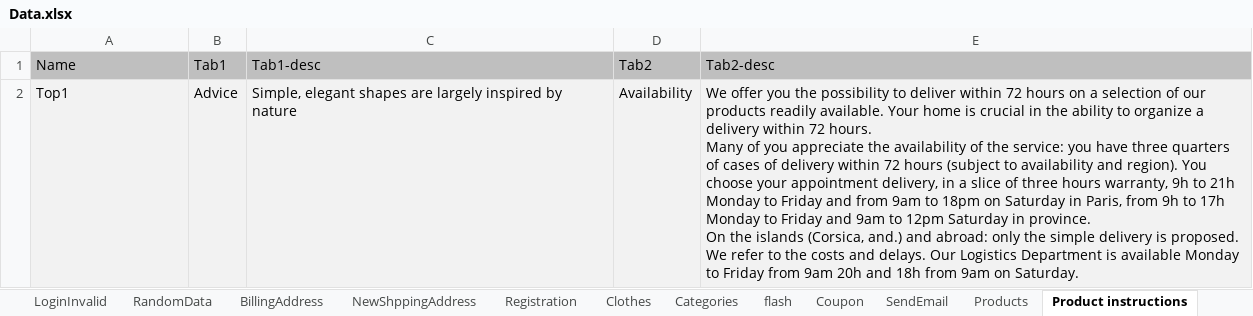
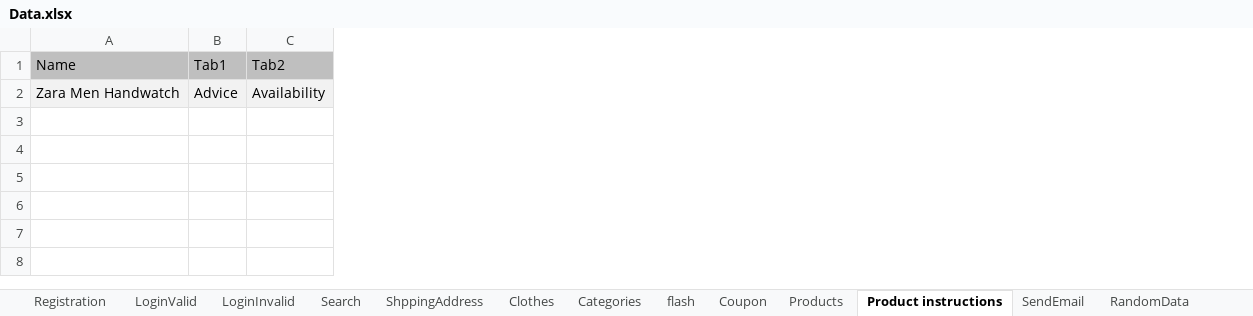
Before and after one commit to csadek/Automation-Game, an Excel workbook: Utilities/Data.xlsx, sheet Product instructions, drawn as a sheet; values as stored, in another font and other column widths than the file's, no borders; conditional formats not drawn; ↵ is a line break in a cell; the diff names each change by its address in the sheet, - before the commit and + after, or states it on an @@ line.

```diff
--- a/Utilities/Data.xlsx (sheet Product instructions)
+++ b/Utilities/Data.xlsx (sheet Product instructions)
-sheet tab: NewShppingAddress
+sheet tab: ShppingAddress
-sheet tab: BillingAddress
+sheet tab: Search
@@ sheet tab order changed: Registration | LoginValid | LoginInvalid | Search | ShppingAddress | Clothes | Categories | flash | Coupon | Products | Product instructions | SendEmail | RandomData @@
-column C, rows 1-2: Tab1-desc | Simple, elegant shapes are largely inspired by nature
-column E, rows 1-2: Tab2-desc | We offer you the possibility to deliver within 72 hours on a selection of our products readily available. Your home is crucial in the ability to organize a delivery within 72 hours. ↵ Many of you appreciate the availability of the service: you have three quarters of cases of delivery within 72 hours (subject to availability and region). You choose your appointment delivery, in a slice of three hours warranty, 9h to 21h Monday to Friday and from 9am to 18pm on Saturday in Paris, from 9h to 17h Monday to Friday and 9am to 12pm Saturday in province. ↵ On the islands (Corsica, and.) and abroad: only the simple delivery is proposed. We refer to the costs and delays. Our Logistics Department is available Monday to Friday from 9am 20h and 18h from 9am on Saturday.
-A2: Top1
+A2: Zara Men Handwatch
```
Also changed, not shown: sheet Categories, sheet Products, sheet LoginInvalid, sheet Registration, 47 other files.
